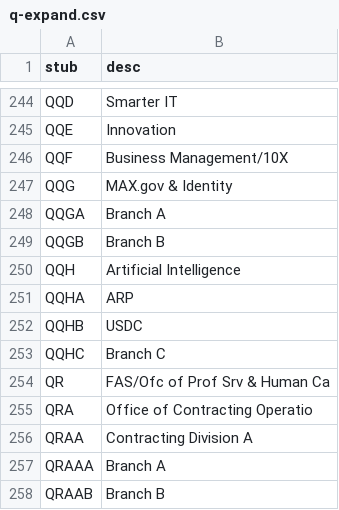
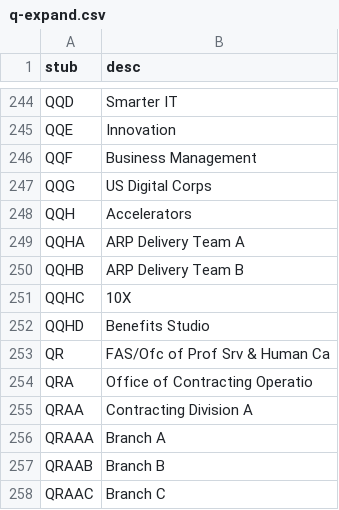
Before and after one commit to 18F/charlie, a CSV file: config/q-expand.csv, drawn as a sheet; only a part is shown, gaps mark what is left out; the shorter side is filled out with more unchanged rows.

Commit message:
Update Accelerators q-expansion

```diff
--- a/config/q-expand.csv
+++ b/config/q-expand.csv
@@ -245,10 +245,9 @@ QQD,"Smarter IT"
 QQE,"Innovation"
-QQF,"Business Management/10X"
-QQG,"MAX.gov & Identity"
-QQGA,"Branch A"
-QQGB,"Branch B"
-QQH,"Artificial Intelligence"
-QQHA,"ARP"
-QQHB,"USDC"
-QQHC,"Branch C"
+QQF,"Business Management"
+QQG,"US Digital Corps"
+QQH,"Accelerators"
+QQHA,"ARP Delivery Team A"
+QQHB,"ARP Delivery Team B"
+QQHC,"10X"
+QQHD,"Benefits Studio"
 QR,"FAS/Ofc of Prof Srv & Human Ca"
```
